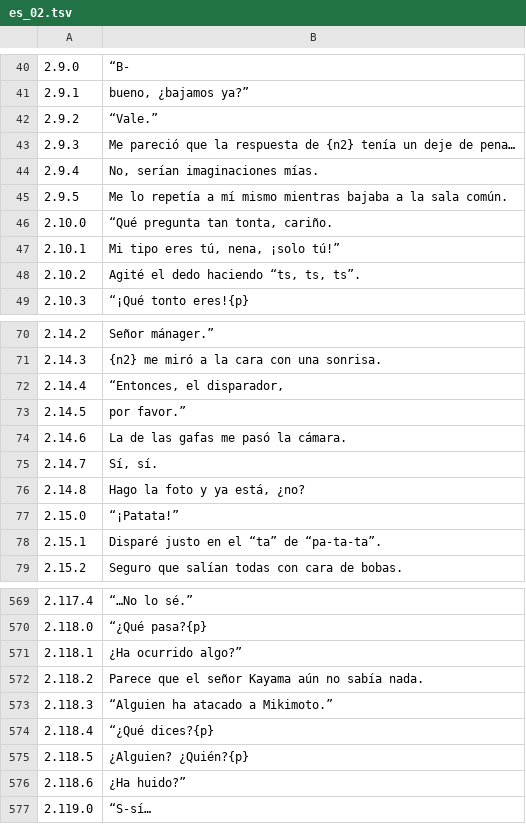
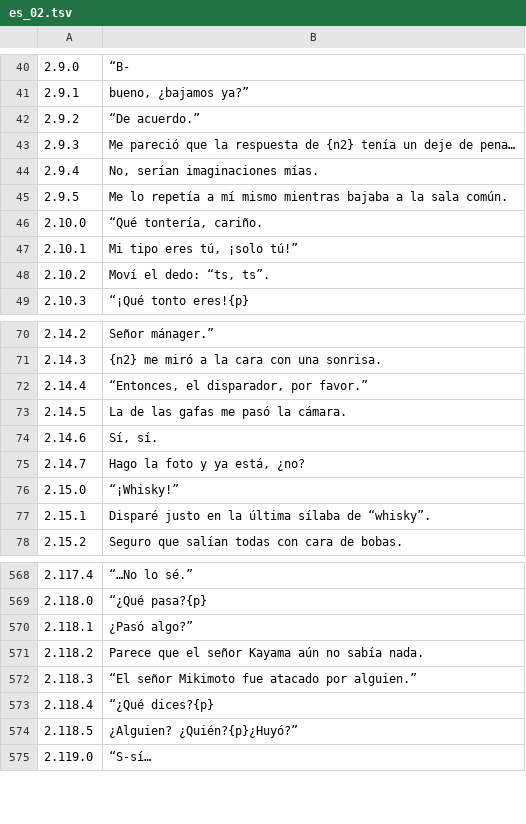
Before and after one commit to Secabel/Kamaitachi-no-Yoru, a TSV file: traduccion/es_02.tsv, drawn as a sheet; only a part is shown, gaps mark what is left out; the diff covers the shown part only.

```diff
--- a/traduccion/es_02.tsv
+++ b/traduccion/es_02.tsv
@@ -41,3 +41,3 @@
 2.9.1	bueno, ¿bajamos ya?”
-2.9.2	“Vale.”
+2.9.2	“De acuerdo.”
 2.9.3	Me pareció que la respuesta de {n2} tenía un deje de pena…
@@ -45,5 +45,5 @@
 2.9.5	Me lo repetía a mí mismo mientras bajaba a la sala común.
-2.10.0	“Qué pregunta tan tonta, cariño.
-2.10.1	Mi tipo eres tú, nena, ¡solo tú!”
-2.10.2	Agité el dedo haciendo “ts, ts, ts”.
+2.10.0	“Qué tontería, cariño.
+2.10.1	Mi tipo eres tú, ¡solo tú!”
+2.10.2	Moví el dedo: “ts, ts”.
 2.10.3	“¡Qué tonto eres!{p}
@@ -71,9 +71,8 @@
 2.14.3	{n2} me miró a la cara con una sonrisa.
-2.14.4	“Entonces, el disparador,
-2.14.5	por favor.”
-2.14.6	La de las gafas me pasó la cámara.
-2.14.7	Sí, sí.
-2.14.8	Hago la foto y ya está, ¿no?
-2.15.0	“¡Patata!”
-2.15.1	Disparé justo en el “ta” de “pa-ta-ta”.
+2.14.4	“Entonces, el disparador, por favor.”
+2.14.5	La de las gafas me pasó la cámara.
+2.14.6	Sí, sí.
+2.14.7	Hago la foto y ya está, ¿no?
+2.15.0	“¡Whisky!”
+2.15.1	Disparé justo en la última sílaba de “whisky”.
 2.15.2	Seguro que salían todas con cara de bobas.
@@ -570,8 +569,7 @@
 2.118.0	“¿Qué pasa?{p}
-2.118.1	¿Ha ocurrido algo?”
+2.118.1	¿Pasó algo?”
 2.118.2	Parece que el señor Kayama aún no sabía nada.
-2.118.3	“Alguien ha atacado a Mikimoto.”
+2.118.3	“El señor Mikimoto fue atacado por alguien.”
 2.118.4	“¿Qué dices?{p}
-2.118.5	¿Alguien? ¿Quién?{p}
-2.118.6	¿Ha huido?”
+2.118.5	¿Alguien? ¿Quién?{p}¿Huyó?”
 2.119.0	“S-sí…
```
Also changed, not shown: 39 edited cells elsewhere in this file, traduccion/es_09.tsv, traduccion/es_10.tsv, 37 other files.
